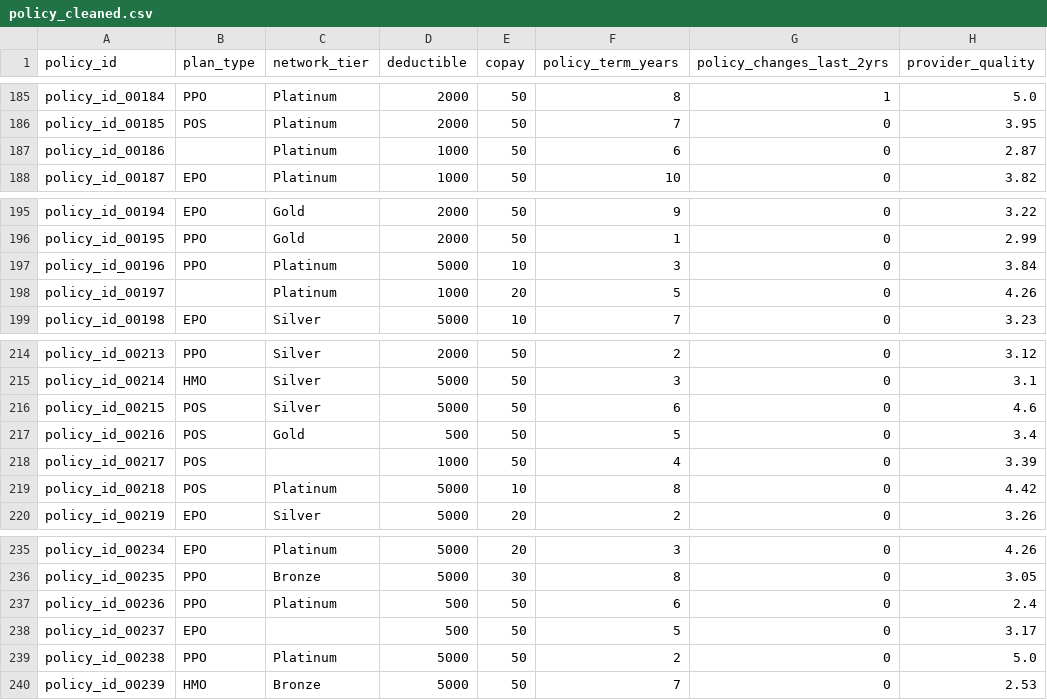
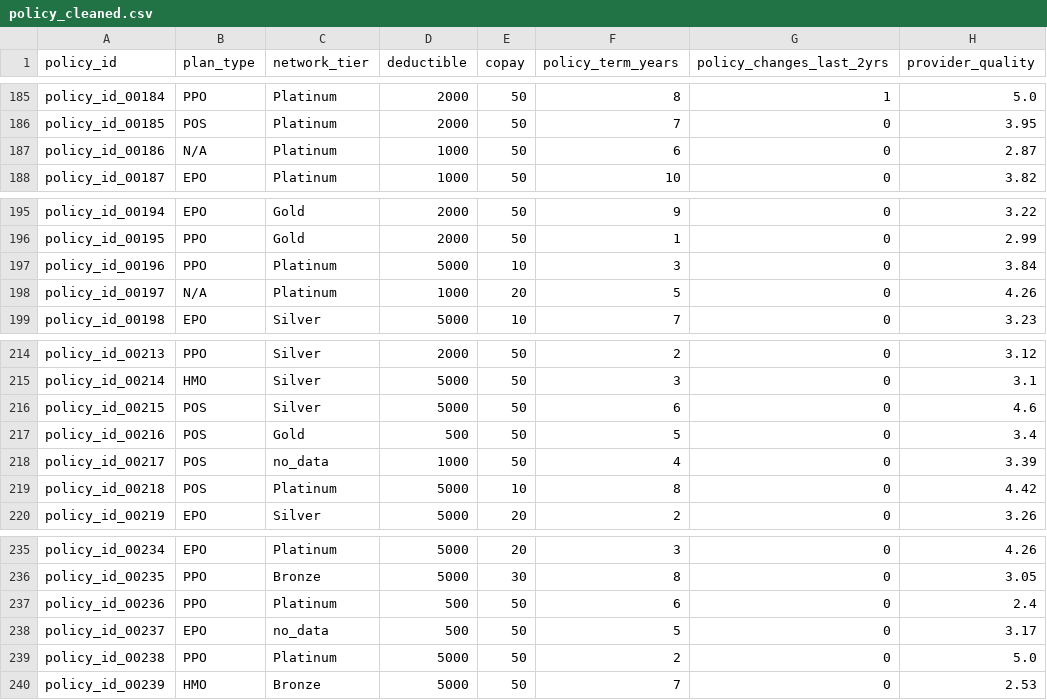
Before and after one commit to biameneghella/avalensurance-bia, a CSV file: data/policy_cleaned.csv, drawn as a sheet; only a part is shown, gaps mark what is left out; the diff covers the shown part only.

```diff
--- a/data/policy_cleaned.csv
+++ b/data/policy_cleaned.csv
@@ -186,3 +186,3 @@ policy_id_00184,PPO,Platinum,2000,50,8,1,5.0
 policy_id_00185,POS,Platinum,2000,50,7,0,3.95
-policy_id_00186,,Platinum,1000,50,6,0,2.87
+policy_id_00186,N/A,Platinum,1000,50,6,0,2.87
 policy_id_00187,EPO,Platinum,1000,50,10,0,3.82
@@ -197,3 +197,3 @@ policy_id_00195,PPO,Gold,2000,50,1,0,2.99
 policy_id_00196,PPO,Platinum,5000,10,3,0,3.84
-policy_id_00197,,Platinum,1000,20,5,0,4.26
+policy_id_00197,N/A,Platinum,1000,20,5,0,4.26
 policy_id_00198,EPO,Silver,5000,10,7,0,3.23
@@ -217,3 +217,3 @@ policy_id_00215,POS,Silver,5000,50,6,0,4.6
 policy_id_00216,POS,Gold,500,50,5,0,3.4
-policy_id_00217,POS,,1000,50,4,0,3.39
+policy_id_00217,POS,no_data,1000,50,4,0,3.39
 policy_id_00218,POS,Platinum,5000,10,8,0,4.42
@@ -237,3 +237,3 @@ policy_id_00235,PPO,Bronze,5000,30,8,0,3.05
 policy_id_00236,PPO,Platinum,500,50,6,0,2.4
-policy_id_00237,EPO,,500,50,5,0,3.17
+policy_id_00237,EPO,no_data,500,50,5,0,3.17
 policy_id_00238,PPO,Platinum,5000,50,2,0,5.0
```
Also changed, not shown: 17 edited cells elsewhere in this file, 5 other files.
